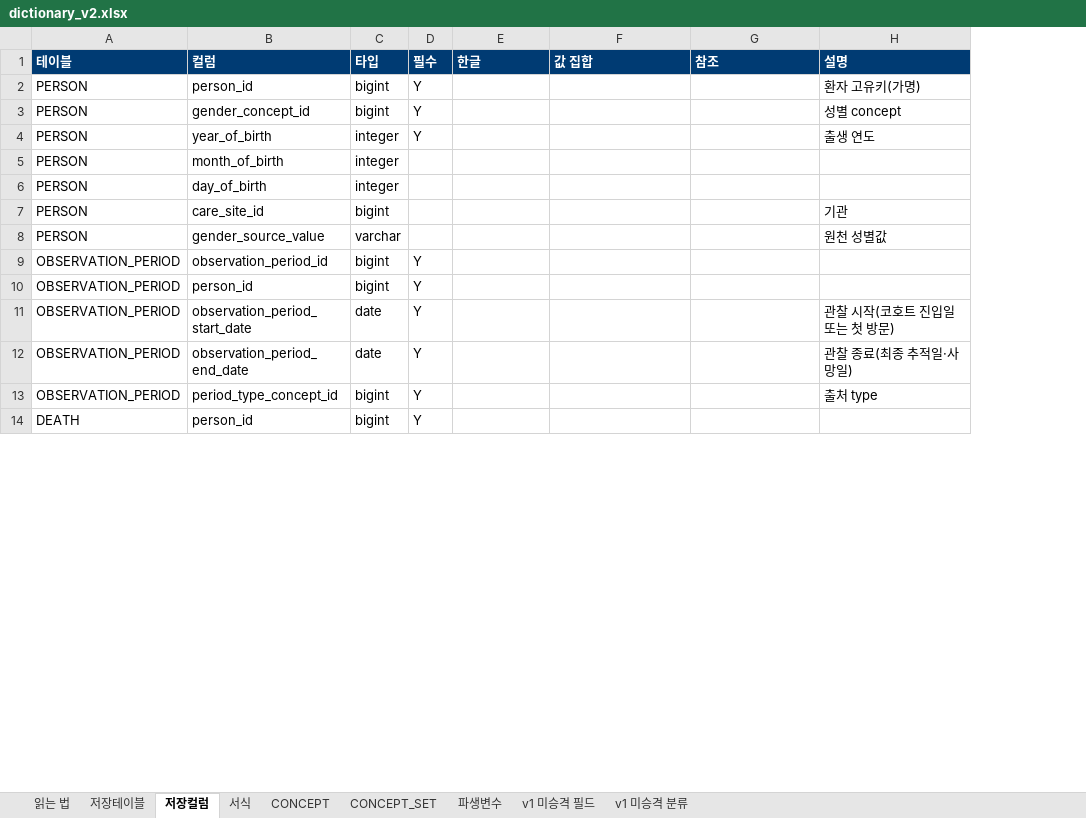
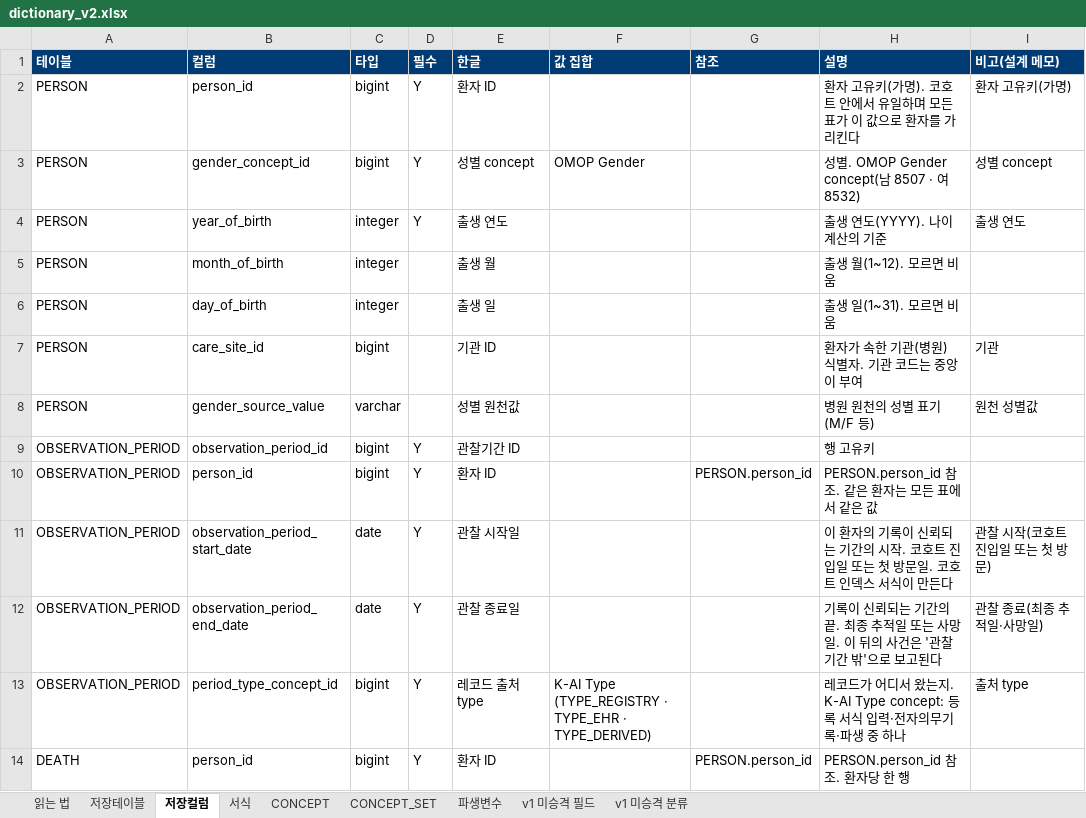
Before and after one commit to nanumspace/KAI_DQ_App, an Excel workbook: spec/v2/dictionary_v2.xlsx, sheet 저장컬럼, drawn as a sheet; only a part is shown; values as stored, in another font and other column widths than the file's, no borders; the diff covers the shown part only; the diff names each change by its address in the sheet, - before the commit and + after, or states it on an @@ line.

```diff
--- a/spec/v2/dictionary_v2.xlsx (sheet 저장컬럼)
+++ b/spec/v2/dictionary_v2.xlsx (sheet 저장컬럼)
+column I (비고(설계 메모)), rows 2-13: 환자 고유키(가명) | 성별 concept | 출생 연도 |  |  | 기관 | 원천 성별값 |  |  | 관찰 시작(코호트 진입일 또는 첫 방문) | 관찰 종료(최종 추적일·사망일) | 출처 type
-E2 (한글): (empty)
+E2 (한글): 환자 ID
-H2 (설명): 환자 고유키(가명)
+H2 (설명): 환자 고유키(가명). 코호트 안에서 유일하며 모든 표가 이 값으로 환자를 가리킨다
-E3 (한글): (empty)
+E3 (한글): 성별 concept
-F3 (값 집합): (empty)
+F3 (값 집합): OMOP Gender
-H3 (설명): 성별 concept
+H3 (설명): 성별. OMOP Gender concept(남 8507 · 여 8532)
-E4 (한글): (empty)
+E4 (한글): 출생 연도
-H4 (설명): 출생 연도
+H4 (설명): 출생 연도(YYYY). 나이 계산의 기준
-E5 (한글): (empty)
+E5 (한글): 출생 월
-H5 (설명): (empty)
+H5 (설명): 출생 월(1~12). 모르면 비움
-E6 (한글): (empty)
+E6 (한글): 출생 일
-H6 (설명): (empty)
+H6 (설명): 출생 일(1~31). 모르면 비움
-E7 (한글): (empty)
+E7 (한글): 기관 ID
-H7 (설명): 기관
+H7 (설명): 환자가 속한 기관(병원) 식별자. 기관 코드는 중앙이 부여
-E8 (한글): (empty)
+E8 (한글): 성별 원천값
-H8 (설명): 원천 성별값
+H8 (설명): 병원 원천의 성별 표기(M/F 등)
-E9 (한글): (empty)
+E9 (한글): 관찰기간 ID
-H9 (설명): (empty)
+H9 (설명): 행 고유키
-E10 (한글): (empty)
+E10 (한글): 환자 ID
-G10 (참조): (empty)
+G10 (참조): PERSON.person_id
-H10 (설명): (empty)
+H10 (설명): PERSON.person_id 참조. 같은 환자는 모든 표에서 같은 값
-E11 (한글): (empty)
+E11 (한글): 관찰 시작일
-H11 (설명): 관찰 시작(코호트 진입일 또는 첫 방문)
+H11 (설명): 이 환자의 기록이 신뢰되는 기간의 시작. 코호트 진입일 또는 첫 방문일. 코호트 인덱스 서식이 만든다
-E12 (한글): (empty)
+E12 (한글): 관찰 종료일
-H12 (설명): 관찰 종료(최종 추적일·사망일)
+H12 (설명): 기록이 신뢰되는 기간의 끝. 최종 추적일 또는 사망일. 이 뒤의 사건은 '관찰기간 밖'으로 보고된다
-E13 (한글): (empty)
+E13 (한글): 레코드 출처 type
-F13 (값 집합): (empty)
+F13 (값 집합): K-AI Type (TYPE_REGISTRY · TYPE_EHR · TYPE_DERIVED)
-H13 (설명): 출처 type
+H13 (설명): 레코드가 어디서 왔는지. K-AI Type concept: 등록 서식 입력·전자의무기록·파생 중 하나
-E14 (한글): (empty)
+E14 (한글): 환자 ID
-G14 (참조): (empty)
+G14 (참조): PERSON.person_id
-H14 (설명): (empty)
+H14 (설명): PERSON.person_id 참조. 환자당 한 행
```
Also changed, not shown: 597 edited cells elsewhere in this sheet, sheet 읽는 법, 6 other files.
